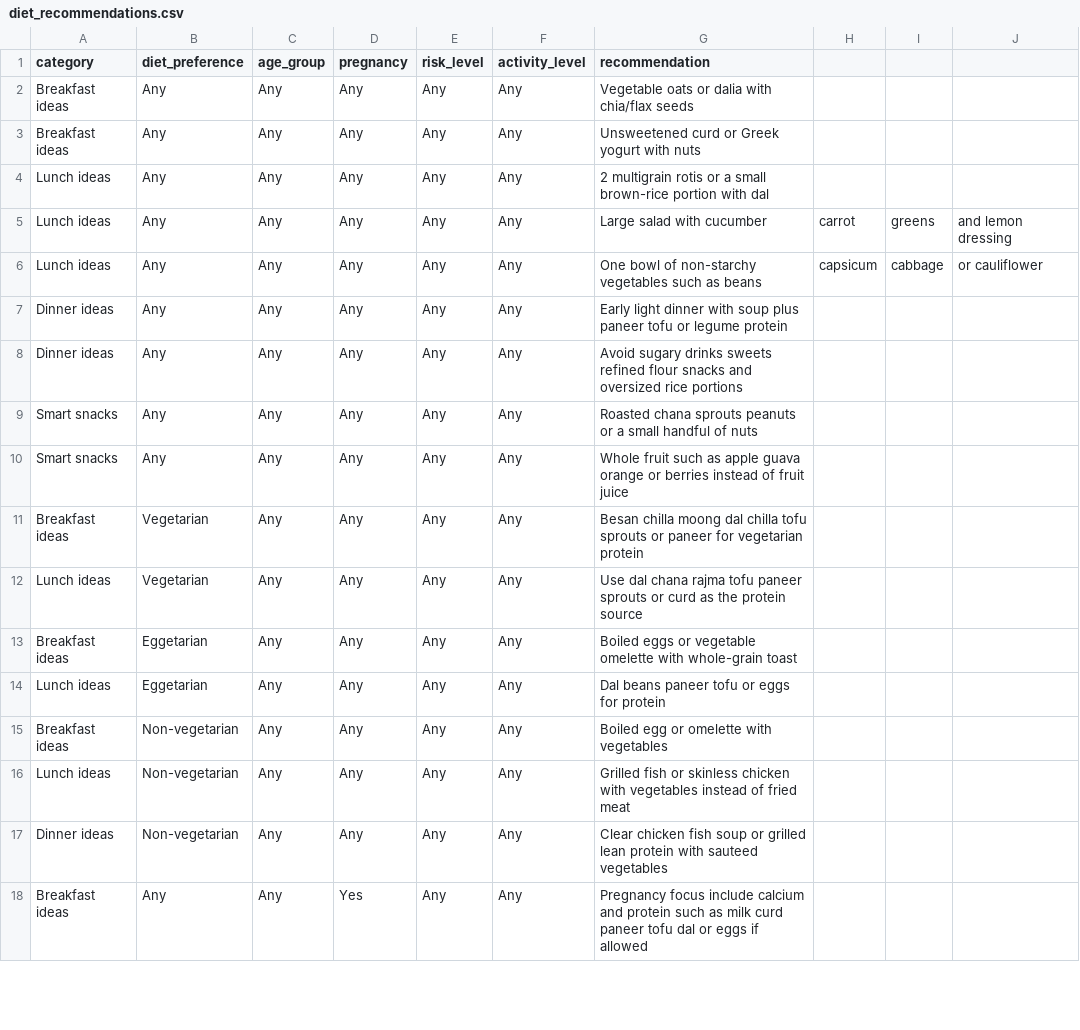
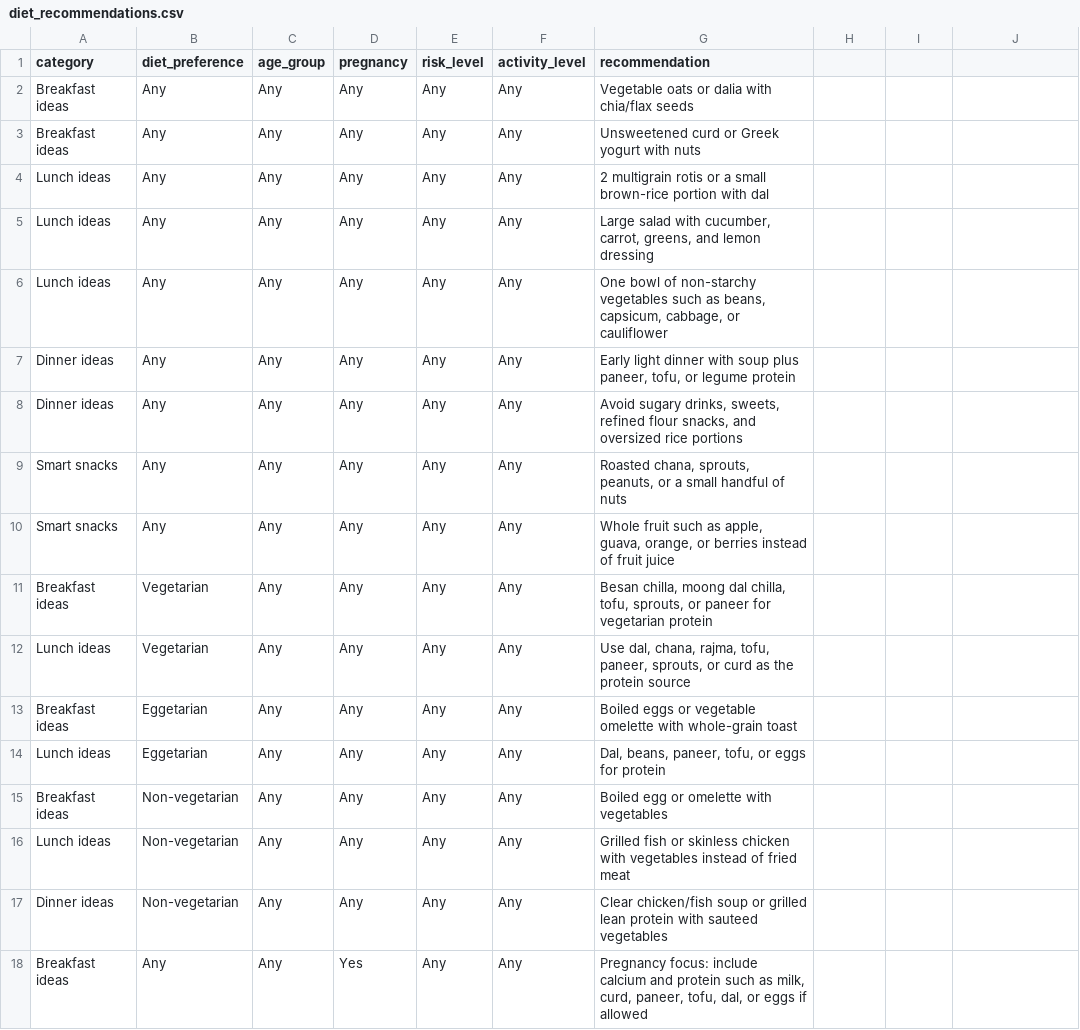
Before and after one commit to VrushaliAPoojary/Diabetes-Prediction, a CSV file: data/diet_recommendations.csv, drawn as a sheet; only a part is shown; the diff covers the shown part only.

Commit message:
Fix diet recommendations CSV parsing

```diff
--- a/data/diet_recommendations.csv
+++ b/data/diet_recommendations.csv
@@ -5,8 +5,8 @@ Lunch ideas,Any,Any,Any,Any,Any,2 multigrain rotis or a small brown-rice portion
-Lunch ideas,Any,Any,Any,Any,Any,Large salad with cucumber, carrot, greens, and lemon dressing
-Lunch ideas,Any,Any,Any,Any,Any,One bowl of non-starchy vegetables such as beans, capsicum, cabbage, or cauliflower
-Dinner ideas,Any,Any,Any,Any,Any,Early light dinner with soup plus paneer tofu or legume protein
-Dinner ideas,Any,Any,Any,Any,Any,Avoid sugary drinks sweets refined flour snacks and oversized rice portions
-Smart snacks,Any,Any,Any,Any,Any,Roasted chana sprouts peanuts or a small handful of nuts
-Smart snacks,Any,Any,Any,Any,Any,Whole fruit such as apple guava orange or berries instead of fruit juice
-Breakfast ideas,Vegetarian,Any,Any,Any,Any,Besan chilla moong dal chilla tofu sprouts or paneer for vegetarian protein
-Lunch ideas,Vegetarian,Any,Any,Any,Any,Use dal chana rajma tofu paneer sprouts or curd as the protein source
+"Lunch ideas","Any","Any","Any","Any","Any","Large salad with cucumber, carrot, greens, and lemon dressing"
+"Lunch ideas","Any","Any","Any","Any","Any","One bowl of non-starchy vegetables such as beans, capsicum, cabbage, or cauliflower"
+"Dinner ideas","Any","Any","Any","Any","Any","Early light dinner with soup plus paneer, tofu, or legume protein"
+"Dinner ideas","Any","Any","Any","Any","Any","Avoid sugary drinks, sweets, refined flour snacks, and oversized rice portions"
+"Smart snacks","Any","Any","Any","Any","Any","Roasted chana, sprouts, peanuts, or a small handful of nuts"
+"Smart snacks","Any","Any","Any","Any","Any","Whole fruit such as apple, guava, orange, or berries instead of fruit juice"
+"Breakfast ideas","Vegetarian","Any","Any","Any","Any","Besan chilla, moong dal chilla, tofu, sprouts, or paneer for vegetarian protein"
+"Lunch ideas","Vegetarian","Any","Any","Any","Any","Use dal, chana, rajma, tofu, paneer, sprouts, or curd as the protein source"
@@ -14 +14 @@ Breakfast ideas,Eggetarian,Any,Any,Any,Any,Boiled eggs or vegetable omelette wit
-Lunch ideas,Eggetarian,Any,Any,Any,Any,Dal beans paneer tofu or eggs for protein
+"Lunch ideas","Eggetarian","Any","Any","Any","Any","Dal, beans, paneer, tofu, or eggs for protein"
@@ -17,2 +17,2 @@ Lunch ideas,Non-vegetarian,Any,Any,Any,Any,Grilled fish or skinless chicken with
-Dinner ideas,Non-vegetarian,Any,Any,Any,Any,Clear chicken fish soup or grilled lean protein with sauteed vegetables
-Breakfast ideas,Any,Any,Yes,Any,Any,Pregnancy focus include calcium and protein such as milk curd paneer tofu dal or eggs if allowed
+"Dinner ideas","Non-vegetarian","Any","Any","Any","Any","Clear chicken/fish soup or grilled lean protein with sauteed vegetables"
+"Breakfast ideas","Any","Any","Yes","Any","Any","Pregnancy focus: include calcium and protein such as milk, curd, paneer, tofu, dal, or eggs if allowed"
```
Also changed, not shown: 13 edited cells elsewhere in this file.
